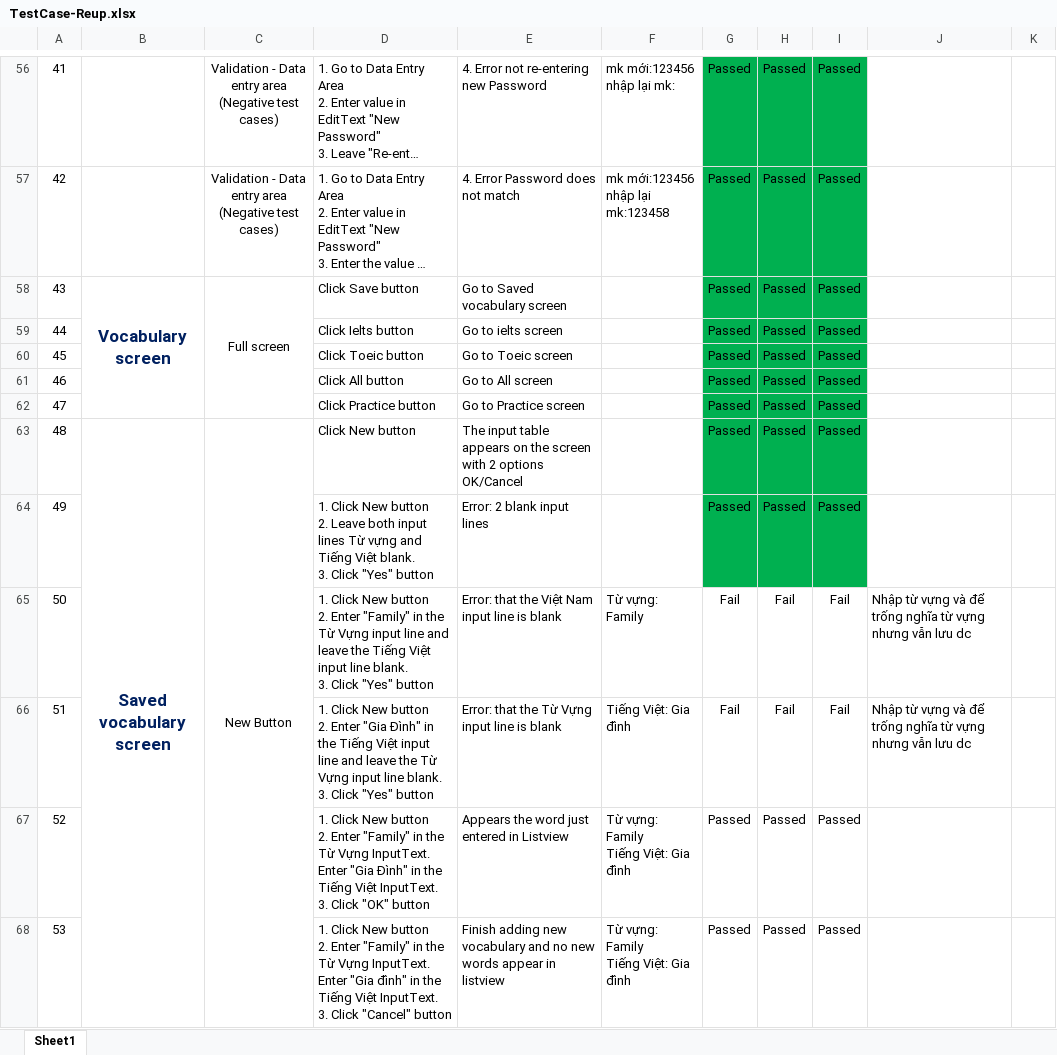
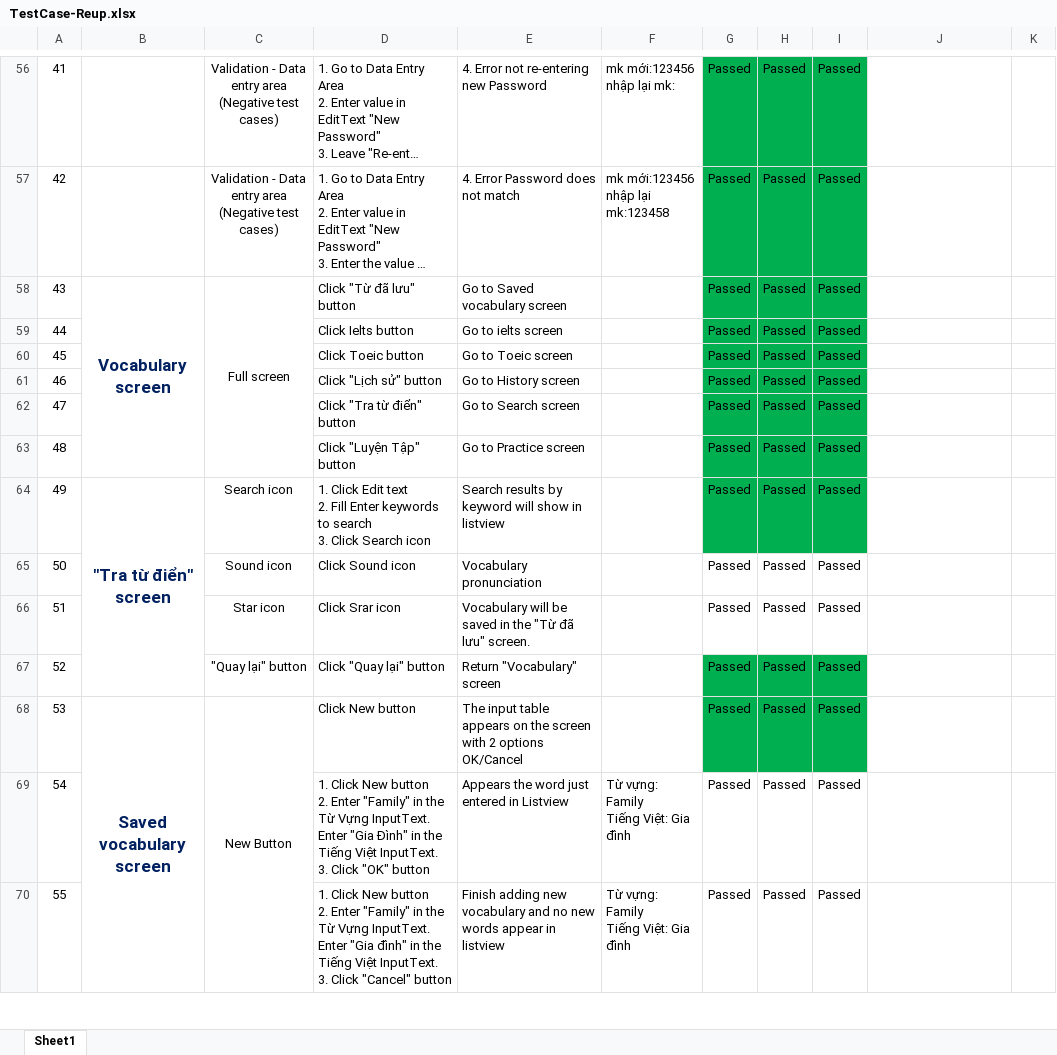
Before and after one commit to IMD246/ChuyenDe12, an Excel workbook: TestCase-Reup.xlsx, sheet Sheet1, drawn as a sheet; only a part is shown, gaps mark what is left out; long unchanged cells end in …; values as stored, in another font and other column widths than the file's, no borders; conditional formats not drawn; removed rows and columns are numbered as before the commit, all else as after; ↵ is a line break in a cell; the diff covers the shown part only; the diff names each change by its address in the sheet, - before the commit and + after, or states it on an @@ line.

Commit message:
Chinh sua Testcase Vocabulary va cap nhap Testcase

```diff
--- a/TestCase-Reup.xlsx (sheet Sheet1)
+++ b/TestCase-Reup.xlsx (sheet Sheet1)
-D58: Click Save button
+D58: Click "Từ đã lưu" button
-D61: Click All button
+D61: Click "Lịch sử" button
-E61: Go to All screen
+E61: Go to History screen
+row 62: 47 |  |  | Click "Tra từ điển" button | Go to Search screen |  | Passed | Passed | Passed
@@ column A renumbered from row 63 down @@
-D63: Click Practice button
+D63: Click "Luyện Tập" button
+row 64: 49 | "Tra từ điển" screen | Search icon | 1. Click Edit text ↵ 2. Fill Enter keywords to search ↵ 3. Click Search icon | Search results by keyword will show in listview |  | Passed | Passed | Passed
+row 65: 50 |  | Sound icon | Click Sound icon | Vocabulary pronunciation |  | Passed | Passed | Passed
+row 66: 51 |  | Star icon | Click Srar icon | Vocabulary will be saved in the "Từ đã lưu" screen. |  | Passed | Passed | Passed
+row 67: 52 |  | "Quay lại" button | Click "Quay lại" button | Return "Vocabulary" screen |  | Passed | Passed | Passed
-row 64: 49 |  |  | 1. Click New button ↵ 2. Leave both input lines Từ vựng and Tiếng Việt blank. ↵ 3. Click "Yes" button | Error: 2 blank input lines |  | Passed | Passed | Passed
-row 65: 50 |  |  | 1. Click New button ↵ 2. Enter "Family" in the Từ Vựng input line and leave the Tiếng Việt input line blank. ↵ 3. Click "Yes" button | Error: that the Việt Nam input line is blank | Từ vựng: Family | Fail | Fail | Fail | Nhập từ vựng và để trống nghĩa từ vựng nhưng vẫn lưu dc
-row 66: 51 |  |  | 1. Click New button ↵ 2. Enter "Gia Đình" in the Tiếng Việt input line and leave the Từ Vựng input line blank. ↵ 3. Click "Yes" button | Error: that the Từ Vựng input line is blank | Tiếng Việt: Gia đình | Fail | Fail | Fail | Nhập từ vựng và để trống nghĩa từ vựng nhưng vẫn lưu dc
```
Also changed, not shown: 20 added rows, 23 removed rows, 90 edited cells, cell formats and merged cells elsewhere in this sheet.
